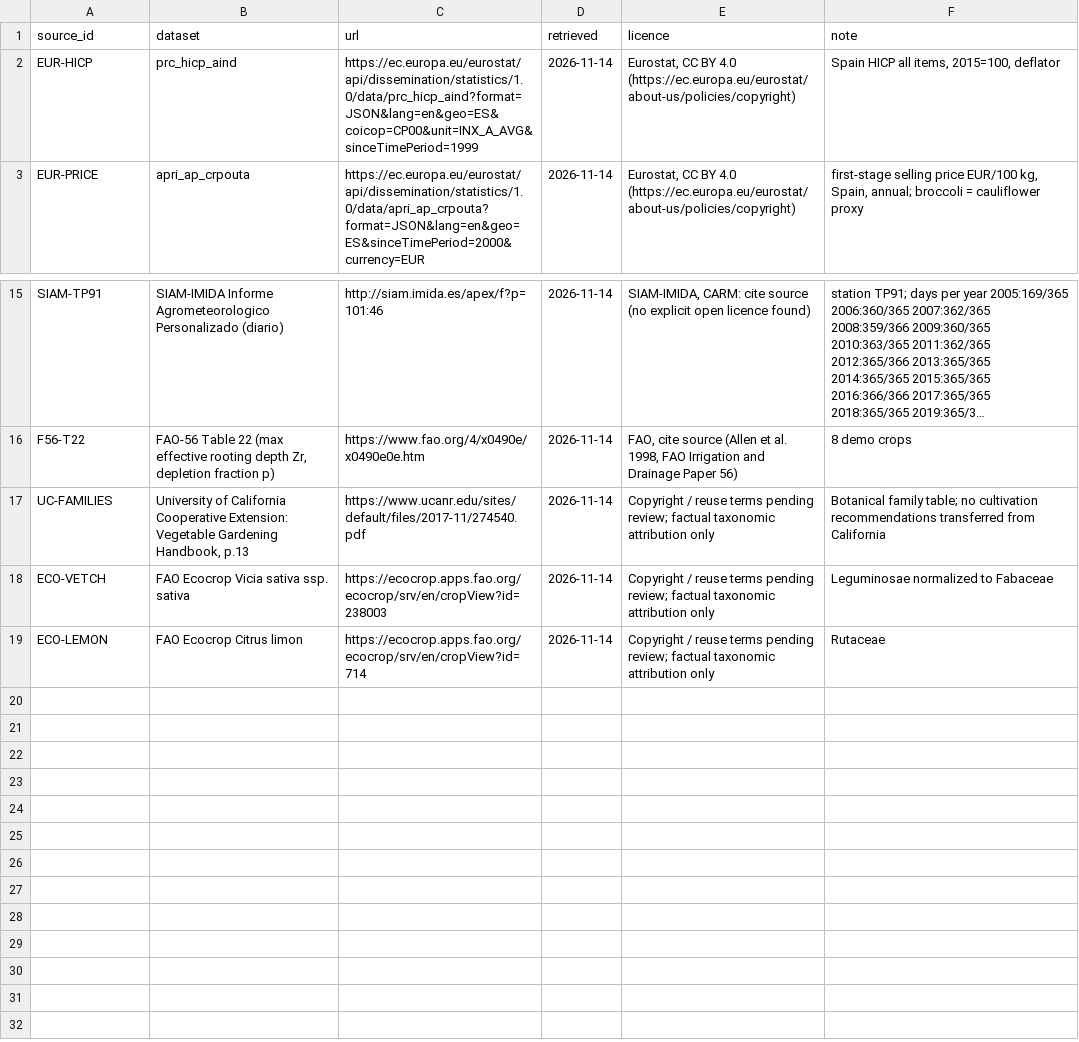
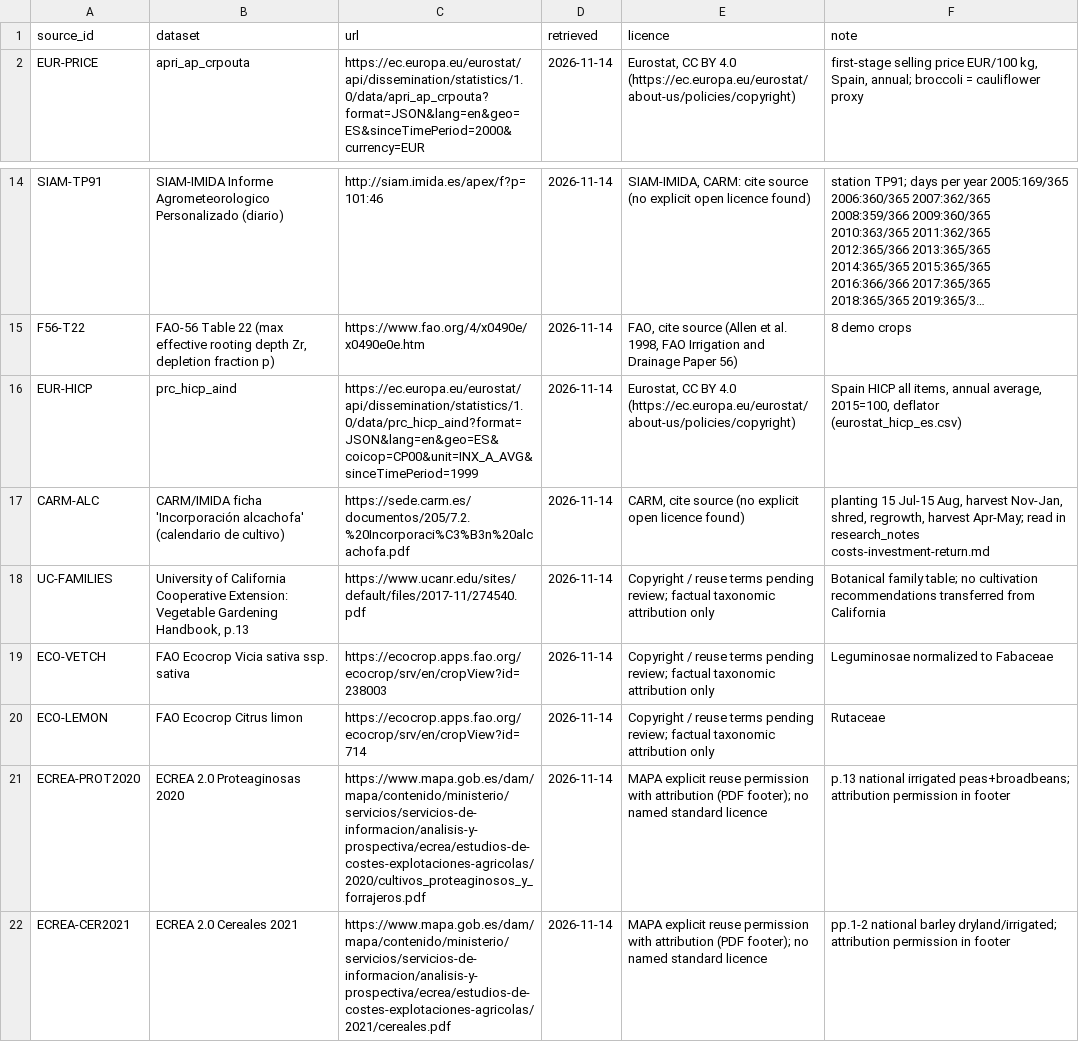
Before and after one commit to Enrikkk/NasaSpaceApps, a CSV file: app/data/tables/sources.csv, drawn as a sheet; only a part is shown, gaps mark what is left out; long unchanged cells end in …; removed rows and columns are numbered as before the commit, all else as after; the diff names each change by its address in the sheet, - before the commit and + after, or states it on an @@ line.

```diff
--- a/app/data/tables/sources.csv
+++ b/app/data/tables/sources.csv
-row 2: EUR-HICP | prc_hicp_aind | https://ec.europa.eu/eurostat/api/dissemination/statistics/1.0/data/prc_hicp_aind?format=JSON&lang=en&geo=ES&coicop=CP00&unit=INX_A_AVG&sinceTimePeriod=1999 | 2026-11-14 | Eurostat, CC BY 4.0 (https://ec.europa.eu/eurostat/about-us/policies/copyright) | Spain HICP all items, 2015=100, deflator
+row 16: EUR-HICP | prc_hicp_aind | https://ec.europa.eu/eurostat/api/dissemination/statistics/1.0/data/prc_hicp_aind?format=JSON&lang=en&geo=ES&coicop=CP00&unit=INX_A_AVG&sinceTimePeriod=1999 | 2026-11-14 | Eurostat, CC BY 4.0 (https://ec.europa.eu/eurostat/about-us/policies/copyright) | Spain HICP all items, annual average, 2015=100, deflator (eurostat_hicp_es.csv)
+row 17: CARM-ALC | CARM/IMIDA ficha 'Incorporación alcachofa' (calendario de cultivo) | https://sede.carm.es/documentos/205/7.2.%20Incorporaci%C3%B3n%20alcachofa.pdf | 2026-11-14 | CARM, cite source (no explicit open licence found) | planting 15 Jul-15 Aug, harvest Nov-Jan, shred, regrowth, harvest Apr-May; read in research_notes costs-investment-return.md
+row 21: ECREA-PROT2020 | ECREA 2.0 Proteaginosas 2020 | https://www.mapa.gob.es/dam/mapa/contenido/ministerio/servicios/servicios-de-informacion/analisis-y-prospectiva/ecrea/estudios-de-costes-explotaciones-agricolas/2020/cultivos_proteaginosos_y_forrajeros.pdf | 2026-11-14 | MAPA explicit reuse permission with attribution (PDF footer); no named standard licence | p.13 national irrigated peas+broadbeans; attribution permission in footer
+row 22: ECREA-CER2021 | ECREA 2.0 Cereales 2021 | https://www.mapa.gob.es/dam/mapa/contenido/ministerio/servicios/servicios-de-informacion/analisis-y-prospectiva/ecrea/estudios-de-costes-explotaciones-agricolas/2021/cereales.pdf | 2026-11-14 | MAPA explicit reuse permission with attribution (PDF footer); no named standard licence | pp.1-2 national barley dryland/irrigated; attribution permission in footer
```
Also changed, not shown: app/data/tables/crop_params.csv, app/data/tables/crops.csv, 15 other files.
